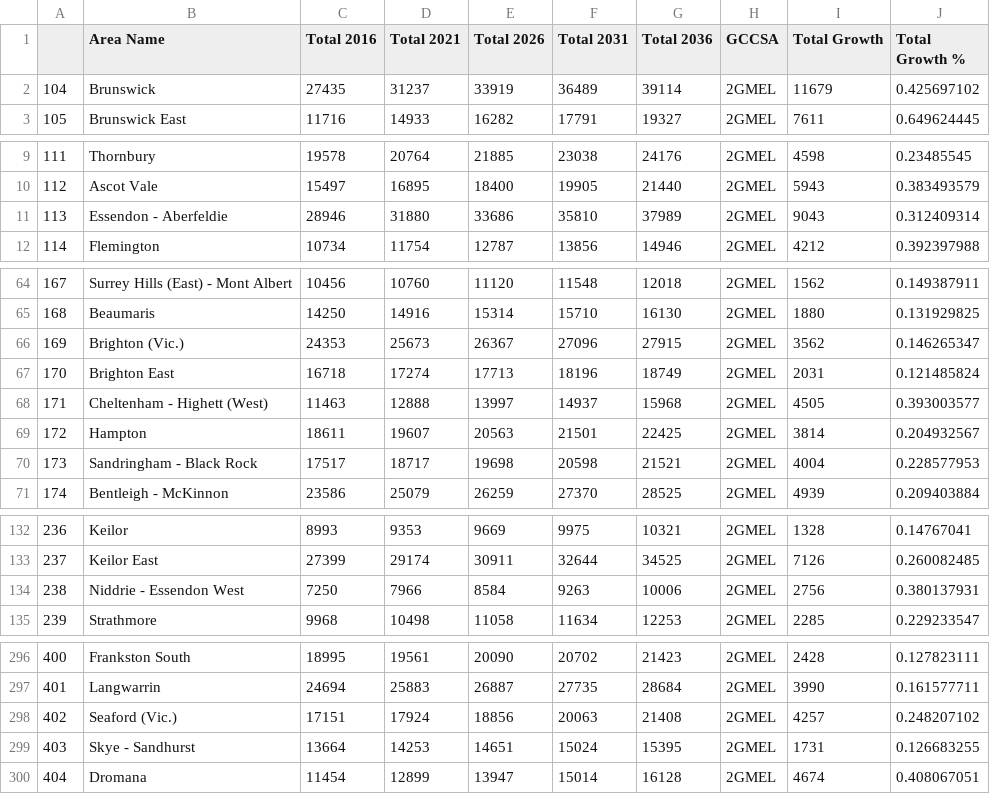
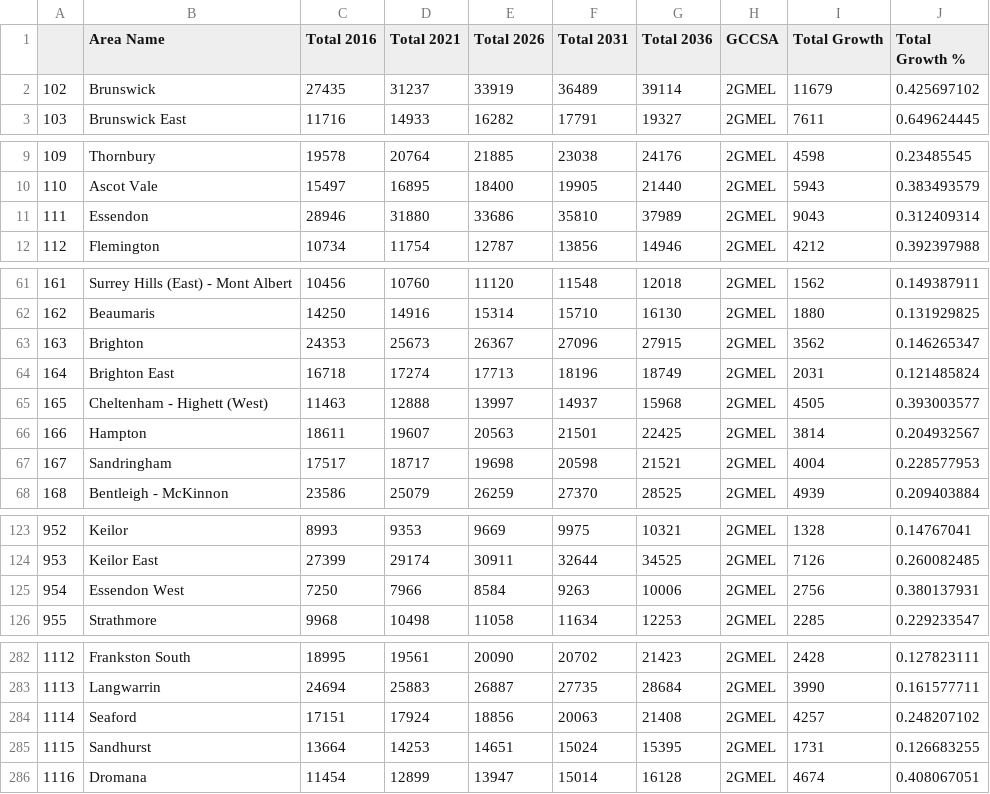
Before and after one commit to Reinierandrew/vic_public_transport, a CSV file: Output/grmelbourne_growth_byarea.csv, drawn as a sheet; only a part is shown, gaps mark what is left out; addresses are those after the commit; the diff covers the shown part only; the diff names each change by its address in the sheet, - before the commit and + after, or states it on an @@ line.

```diff
--- a/Output/grmelbourne_growth_byarea.csv
+++ b/Output/grmelbourne_growth_byarea.csv
@@ column A renumbered between rows 2 and 294 @@
-B11 (Area Name): Essendon - Aberfeldie
+B11 (Area Name): Essendon
-B63 (Area Name): Brighton (Vic.)
+B63 (Area Name): Brighton
-B67 (Area Name): Sandringham - Black Rock
+B67 (Area Name): Sandringham
-B125 (Area Name): Niddrie - Essendon West
+B125 (Area Name): Essendon West
-B284 (Area Name): Seaford (Vic.)
+B284 (Area Name): Seaford
-B285 (Area Name): Skye - Sandhurst
+B285 (Area Name): Sandhurst
```
Also changed, not shown: 2 added rows, 14 removed rows and 18 edited cells elsewhere in this file, 2 other files.
